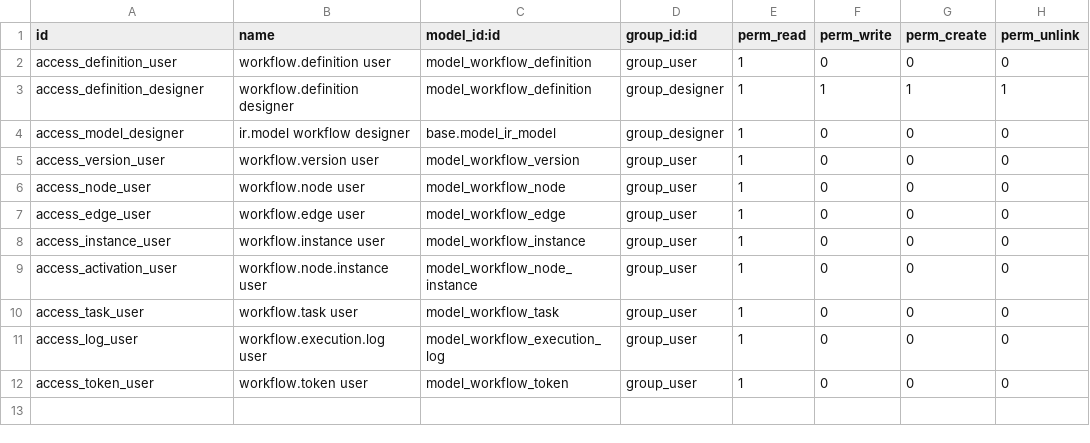
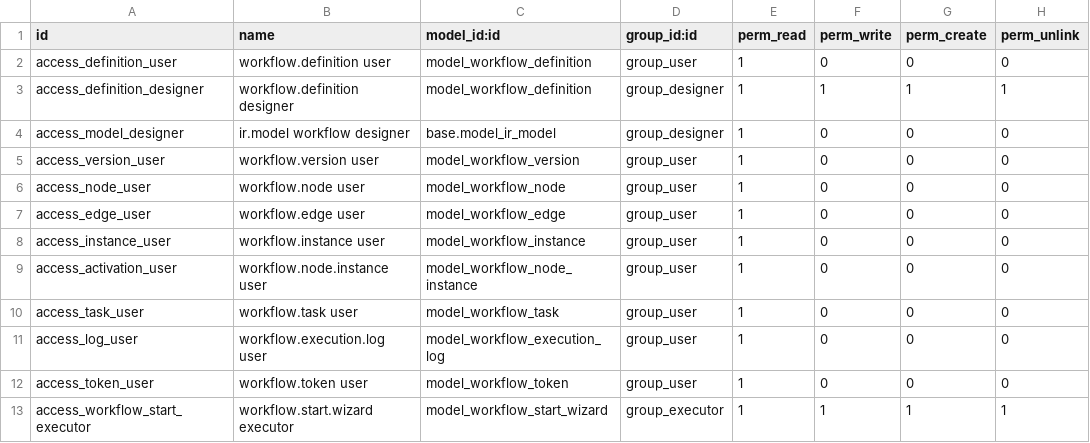
Before and after one commit to Muscliy/common_addons, a CSV file: workflow_core/security/ir.model.access.csv, drawn as a sheet.

Commit message:
feat(workflow): add native launch form and submission attachments

```diff
--- a/workflow_core/security/ir.model.access.csv
+++ b/workflow_core/security/ir.model.access.csv
@@ -12 +12,2 @@ access_log_user,workflow.execution.log user,model_workflow_execution_log,group_u
 access_token_user,workflow.token user,model_workflow_token,group_user,1,0,0,0
+access_workflow_start_executor,workflow.start.wizard executor,model_workflow_start_wizard,group_executor,1,1,1,1
```
Also changed, not shown: 15 other files.
